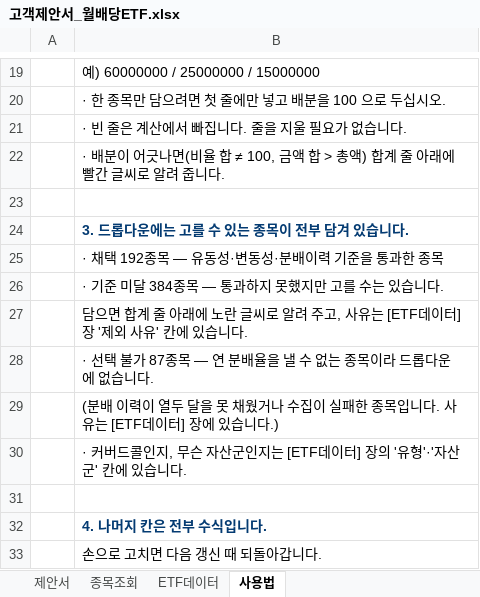
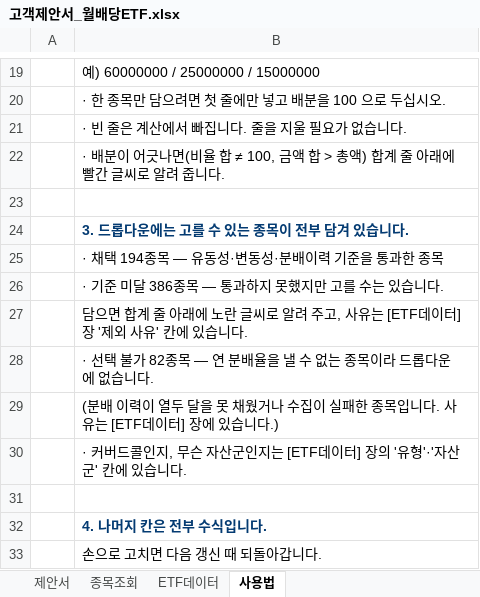
Before and after one commit to hanaroline/work_1, an Excel workbook: 고객제안서_월배당ETF.xlsx, sheet 사용법, drawn as a sheet; only a part is shown, gaps mark what is left out; values as stored, in another font and other column widths than the file's, no borders; the diff names each change by its address in the sheet, - before the commit and + after, or states it on an @@ line.

```diff
--- a/고객제안서_월배당ETF.xlsx (sheet 사용법)
+++ b/고객제안서_월배당ETF.xlsx (sheet 사용법)
-B25: · 채택 192종목 — 유동성·변동성·분배이력 기준을 통과한 종목
+B25: · 채택 194종목 — 유동성·변동성·분배이력 기준을 통과한 종목
-B26: · 기준 미달 384종목 — 통과하지 못했지만 고를 수는 있습니다.
+B26: · 기준 미달 386종목 — 통과하지 못했지만 고를 수는 있습니다.
-B28: · 선택 불가 87종목 — 연 분배율을 낼 수 없는 종목이라 드롭다운에 없습니다.
+B28: · 선택 불가 82종목 — 연 분배율을 낼 수 없는 종목이라 드롭다운에 없습니다.
```
Also changed, not shown: sheet ETF데이터, sheet 종목조회, sheet 제안서, hidden cells, 3 other files.
